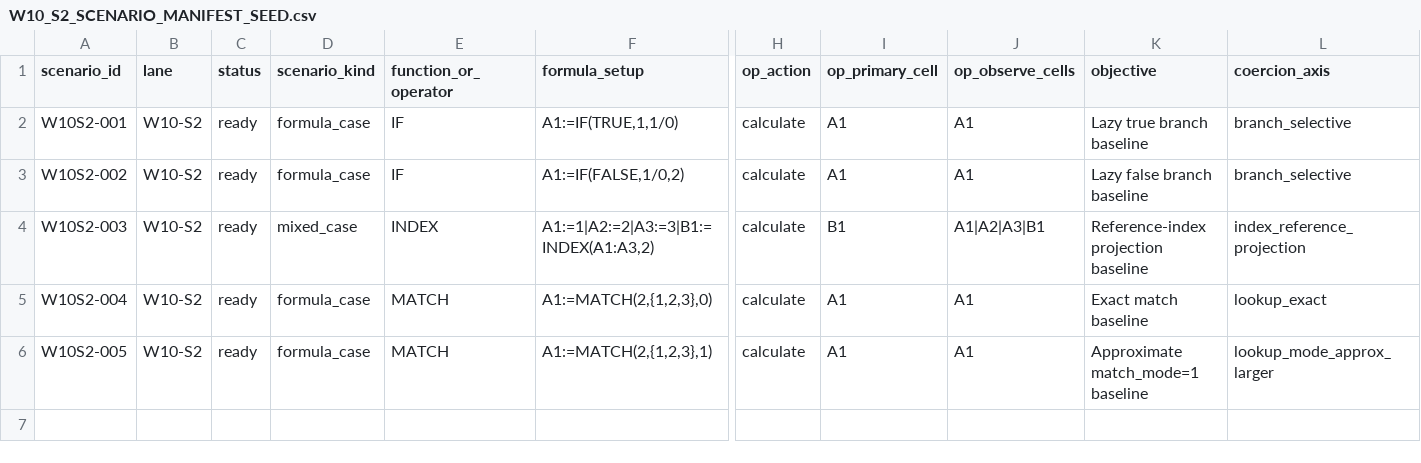
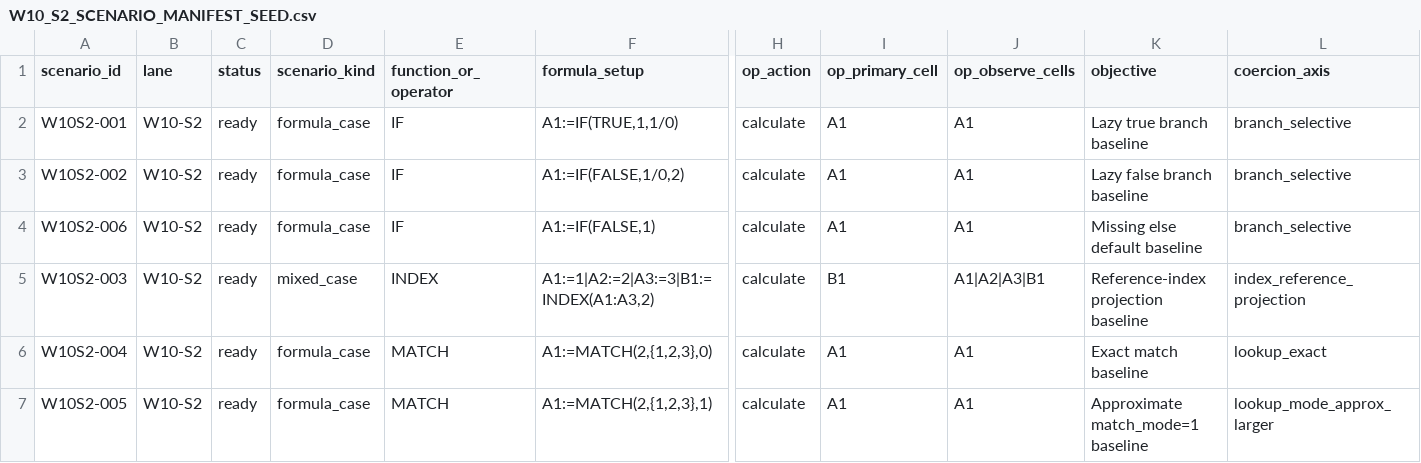
Before and after one commit to DnaCalc/OxFunc, a CSV file: docs/function-lane/W10_S2_SCENARIO_MANIFEST_SEED.csv, drawn as a sheet; only a part is shown, gaps mark what is left out; rows hold the shown columns only; the diff names each change by its address in the sheet, - before the commit and + after, or states it on an @@ line.

```diff
--- a/docs/function-lane/W10_S2_SCENARIO_MANIFEST_SEED.csv
+++ b/docs/function-lane/W10_S2_SCENARIO_MANIFEST_SEED.csv
+row 4: W10S2-006 | W10-S2 | ready | formula_case | IF | A1:=IF(FALSE,1) | calculate | A1 | A1 | Missing else default baseline | branch_selective
```
Also changed, not shown: docs/function-lane/INTERESTING_FUNCTIONS_INITIAL_CLASSIFICATION.csv, docs/function-lane/W10_S1_SCENARIO_MANIFEST_SEED.csv, 22 other files.
